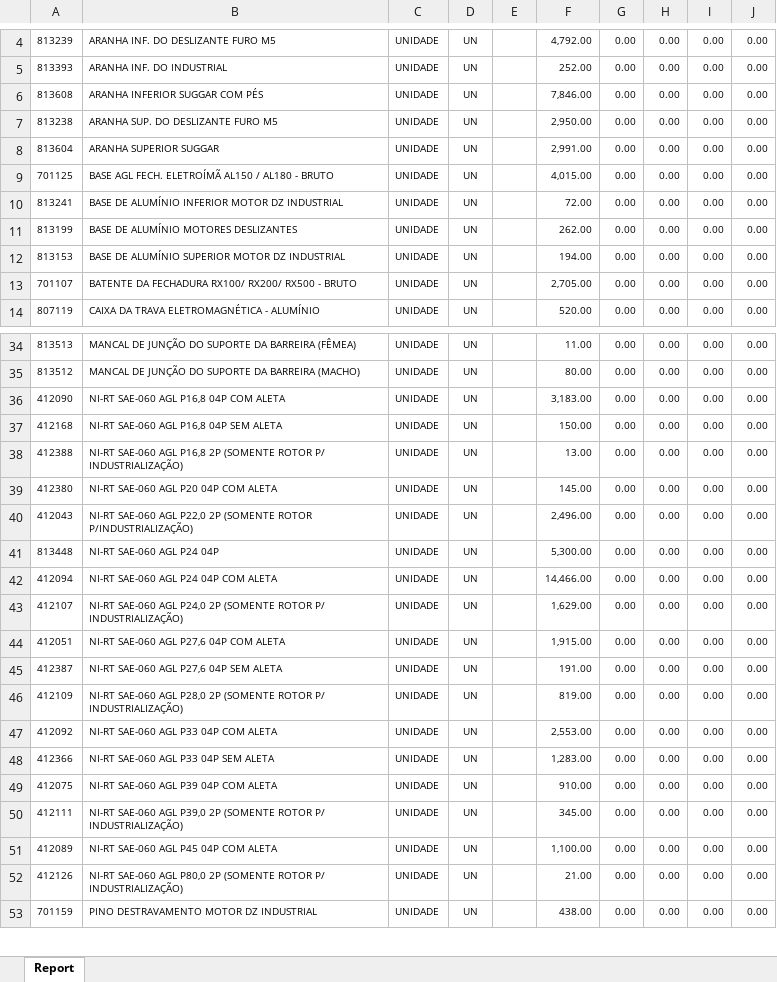
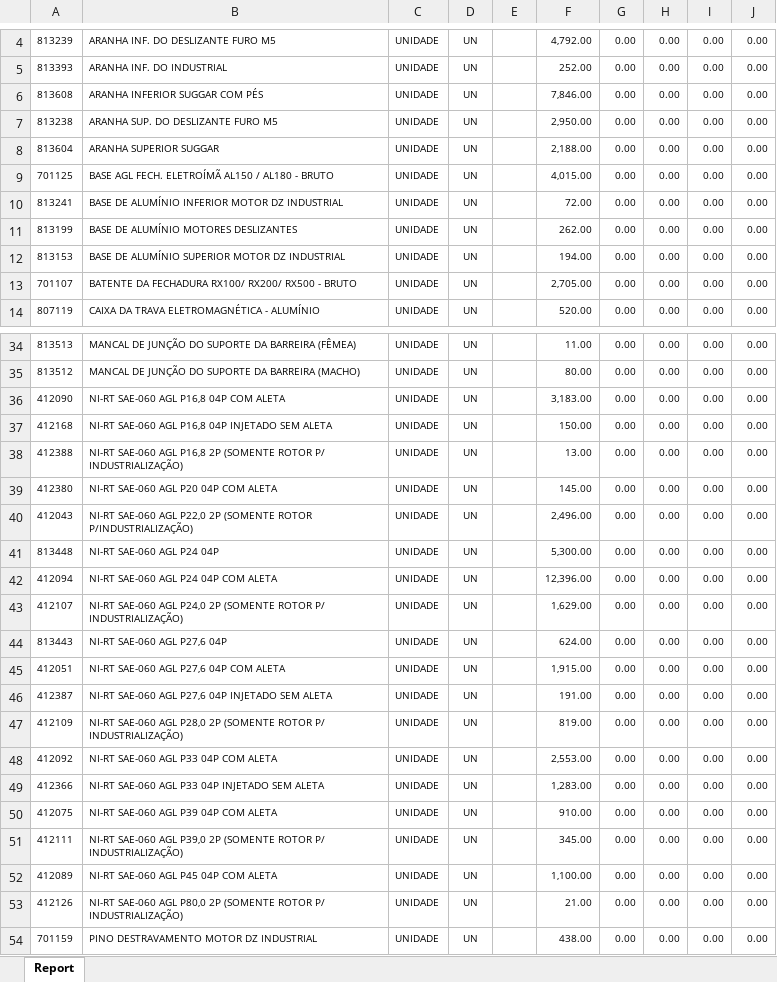
Before and after one commit to oneto133/Explosao-relatorio-diario, an Excel workbook: temp/diversos/Aluminio.xlsx, sheet Report, drawn as a sheet; only a part is shown, gaps mark what is left out; values as stored, in another font and other column widths than the file's, no borders; addresses are those after the commit; the diff names each change by its address in the sheet, - before the commit and + after, or states it on an @@ line.

```diff
--- a/temp/diversos/Aluminio.xlsx (sheet Report)
+++ b/temp/diversos/Aluminio.xlsx (sheet Report)
-F8: 2,991.00
+F8: 2,188.00
-B37: NI-RT SAE-060 AGL P16,8 04P SEM ALETA
+B37: NI-RT SAE-060 AGL P16,8 04P INJETADO SEM ALETA
-F42: 14,466.00
+F42: 12,396.00
+row 44: 813443 | NI-RT SAE-060 AGL P27,6 04P | UNIDADE | UN |  | 624.00 | 0.00 | 0.00 | 0.00 | 0.00
-B46: NI-RT SAE-060 AGL P27,6 04P SEM ALETA
+B46: NI-RT SAE-060 AGL P27,6 04P INJETADO SEM ALETA
-B49: NI-RT SAE-060 AGL P33 04P SEM ALETA
+B49: NI-RT SAE-060 AGL P33 04P INJETADO SEM ALETA
```
Also changed, not shown: temp/diversos/Bobinagem.xlsx, temp/diversos/Plastico.xlsx, 17 other files.
